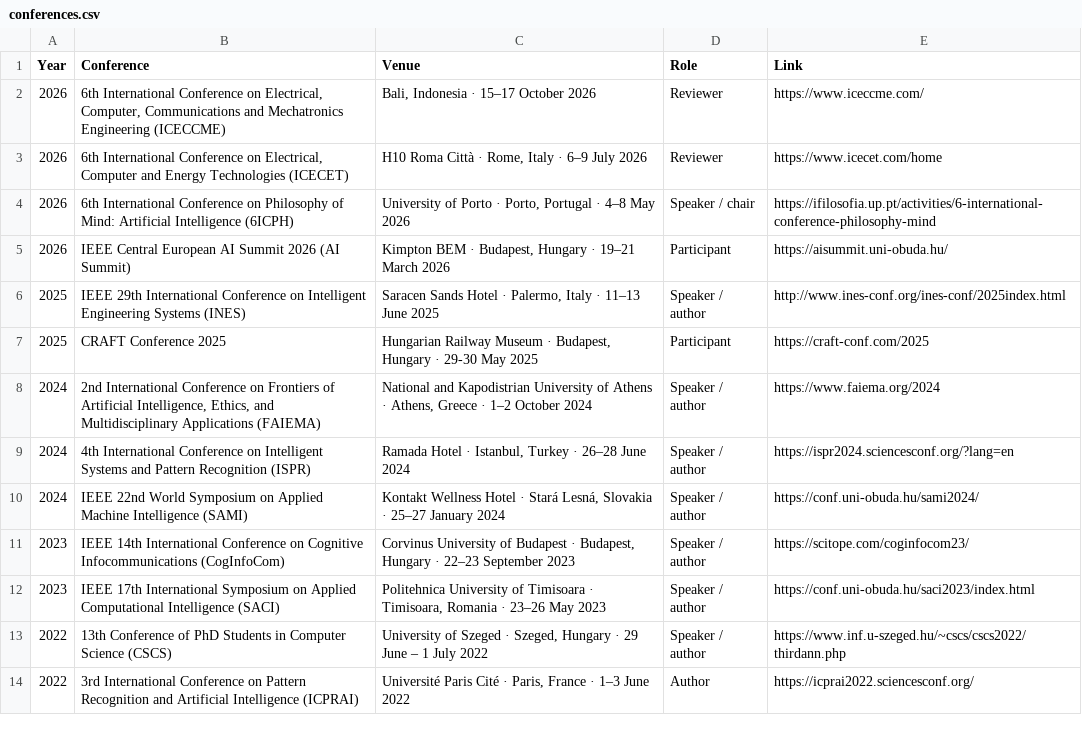
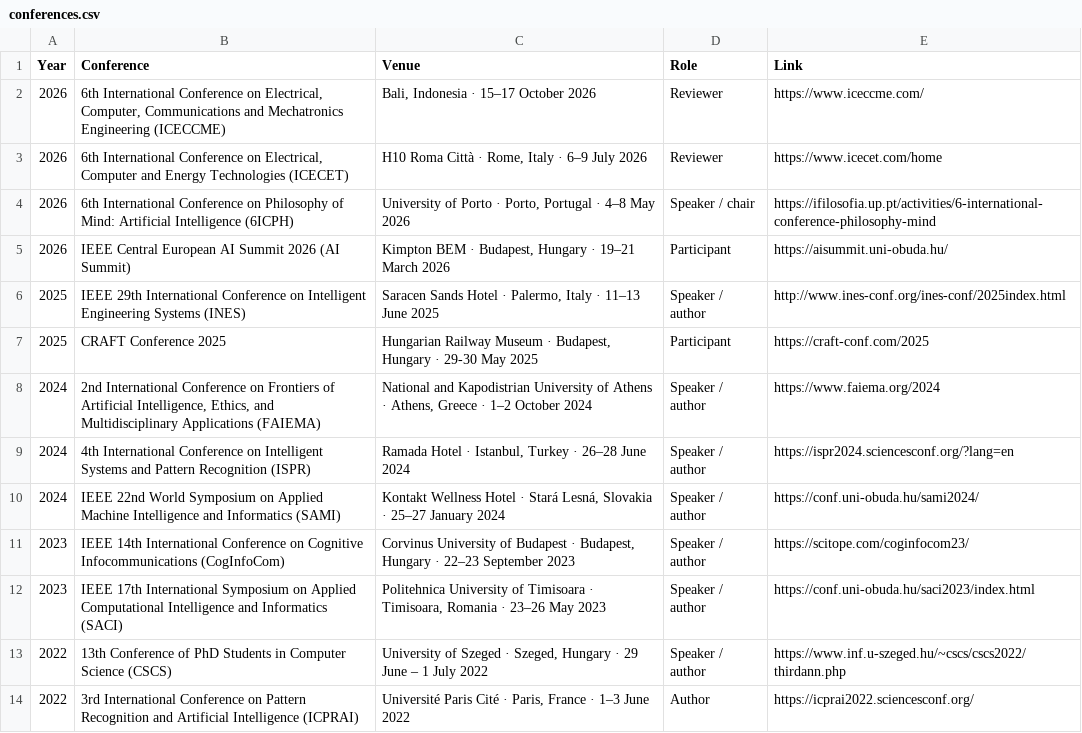
Before and after one commit to modafarshouha/modafarshouha, a CSV file: assets/documents/conferences.csv, drawn as a sheet.

Commit message:
update conf list - style and content

```diff
--- a/assets/documents/conferences.csv
+++ b/assets/documents/conferences.csv
@@ -9,5 +9,5 @@ Year,Conference,Venue,Role,Link
 2024,4th International Conference on Intelligent Systems and Pattern Recognition (ISPR),"Ramada Hotel · Istanbul, Turkey · 26–28 June 2024",Speaker / author,https://ispr2024.sciencesconf.org/?lang=en
-2024,IEEE 22nd World Symposium on Applied Machine Intelligence (SAMI),"Kontakt Wellness Hotel · Stará Lesná, Slovakia · 25–27 January 2024",Speaker / author,https://conf.uni-obuda.hu/sami2024/
+2024,IEEE 22nd World Symposium on Applied Machine Intelligence and Informatics (SAMI),"Kontakt Wellness Hotel · Stará Lesná, Slovakia · 25–27 January 2024",Speaker / author,https://conf.uni-obuda.hu/sami2024/
 2023,IEEE 14th International Conference on Cognitive Infocommunications (CogInfoCom),"Corvinus University of Budapest · Budapest, Hungary · 22–23 September 2023",Speaker / author,https://scitope.com/coginfocom23/
-2023,IEEE 17th International Symposium on Applied Computational Intelligence (SACI),"Politehnica University of Timisoara · Timisoara, Romania · 23–26 May 2023",Speaker / author,https://conf.uni-obuda.hu/saci2023/index.html
+2023,IEEE 17th International Symposium on Applied Computational Intelligence and Informatics (SACI),"Politehnica University of Timisoara · Timisoara, Romania · 23–26 May 2023",Speaker / author,https://conf.uni-obuda.hu/saci2023/index.html
 2022,13th Conference of PhD Students in Computer Science (CSCS),"University of Szeged · Szeged, Hungary · 29 June – 1 July 2022",Speaker / author,https://www.inf.u-szeged.hu/~cscs/cscs2022/thirdann.php
```
Also changed, not shown: 3 other files.
